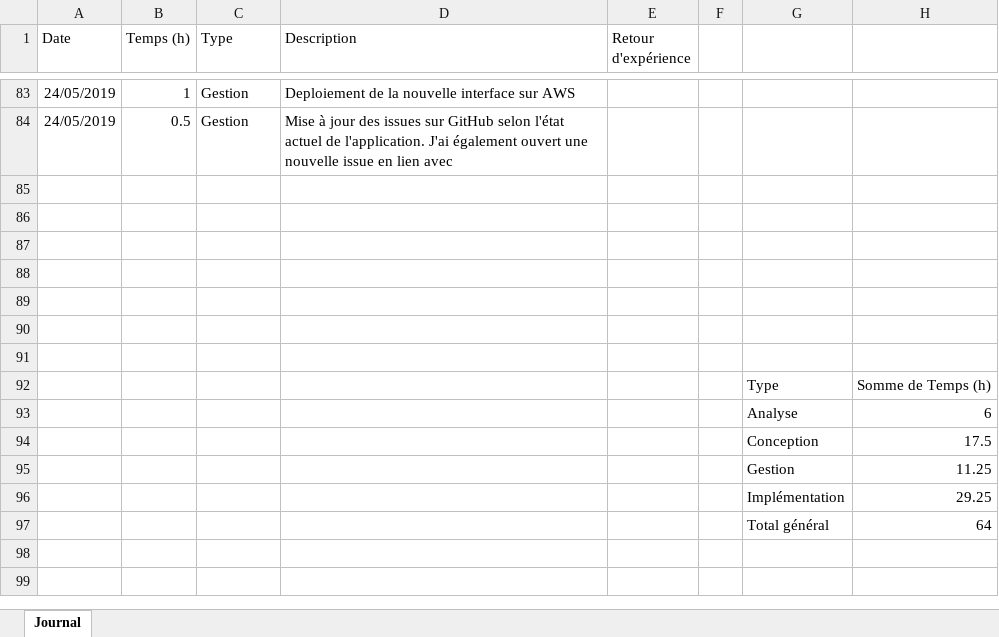
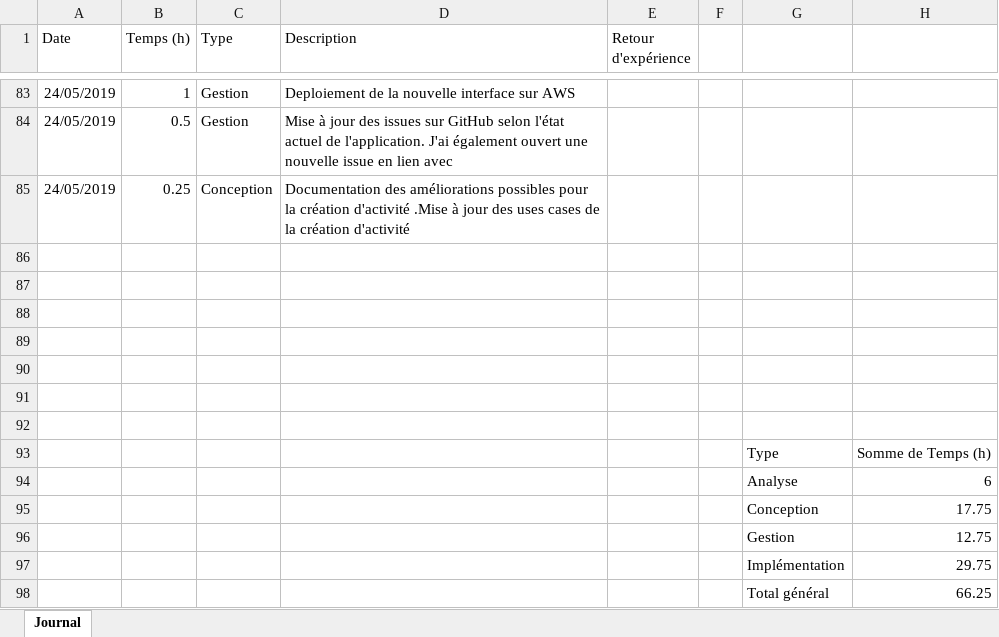
Before and after one commit to AlexandrePhilibertCPNV/TPI_PHILIBERT, an Excel workbook: Documentation/PHILIBERT_JournalDeBord.xlsx, sheet Journal, drawn as a sheet; only a part is shown, gaps mark what is left out; values as stored, in another font and other column widths than the file's, no borders; charts and pictures and table styles not drawn; addresses are those after the commit; the diff names each change by its address in the sheet, - before the commit and + after, or states it on an @@ line.

```diff
--- a/Documentation/PHILIBERT_JournalDeBord.xlsx (sheet Journal)
+++ b/Documentation/PHILIBERT_JournalDeBord.xlsx (sheet Journal)
+row 85: 24/05/2019 | 0.25 | Conception | Documentation des améliorations possibles pour la création d'activité .Mise à jour des uses cases de la création d'activité
-H95: 17.5
+H95: 17.75
-H96: 11.25
+H96: 12.75
-H97: 29.25
+H97: 29.75
-H98: 64
+H98: 66.25
```
Also changed, not shown: charts or pictures, 5 other files.
